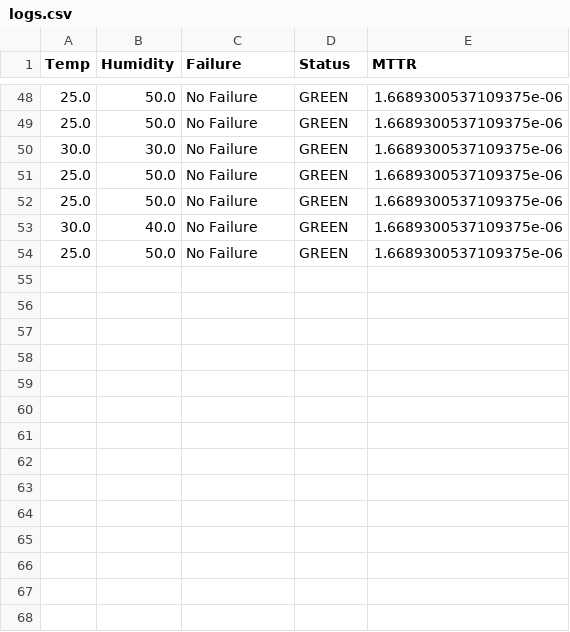
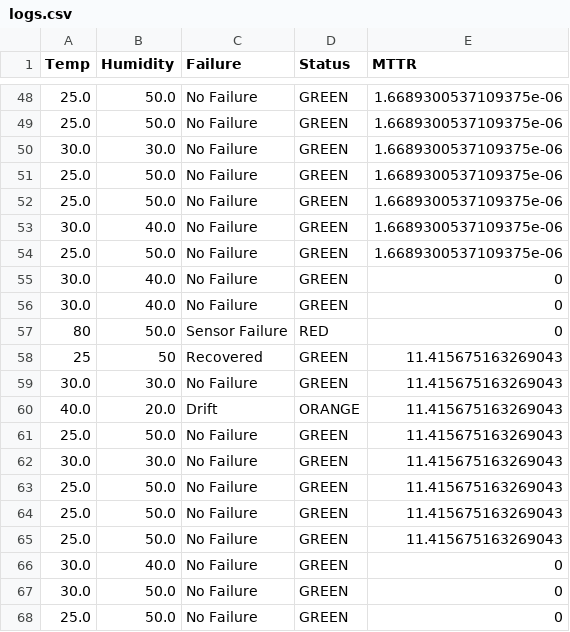
Before and after one commit to husnasbhatechie/cares-devops-final, a CSV file: logs.csv, drawn as a sheet; only a part is shown, gaps mark what is left out; the diff names each change by its address in the sheet, - before the commit and + after, or states it on an @@ line.

```diff
--- a/logs.csv
+++ b/logs.csv
+row 55: 30.0 | 40.0 | No Failure | GREEN | 0
+row 56: 30.0 | 40.0 | No Failure | GREEN | 0
+row 57: 80 | 50.0 | Sensor Failure | RED | 0
+row 58: 25 | 50 | Recovered | GREEN | 11.415675163269043
+row 59: 30.0 | 30.0 | No Failure | GREEN | 11.415675163269043
+row 60: 40.0 | 20.0 | Drift | ORANGE | 11.415675163269043
+row 61: 25.0 | 50.0 | No Failure | GREEN | 11.415675163269043
+row 62: 30.0 | 30.0 | No Failure | GREEN | 11.415675163269043
+row 63: 25.0 | 50.0 | No Failure | GREEN | 11.415675163269043
+row 64: 25.0 | 50.0 | No Failure | GREEN | 11.415675163269043
+row 65: 25.0 | 50.0 | No Failure | GREEN | 11.415675163269043
+row 66: 30.0 | 40.0 | No Failure | GREEN | 0
+row 67: 30.0 | 50.0 | No Failure | GREEN | 0
+row 68: 25.0 | 50.0 | No Failure | GREEN | 0
```
Also changed, not shown: 1 other file.
